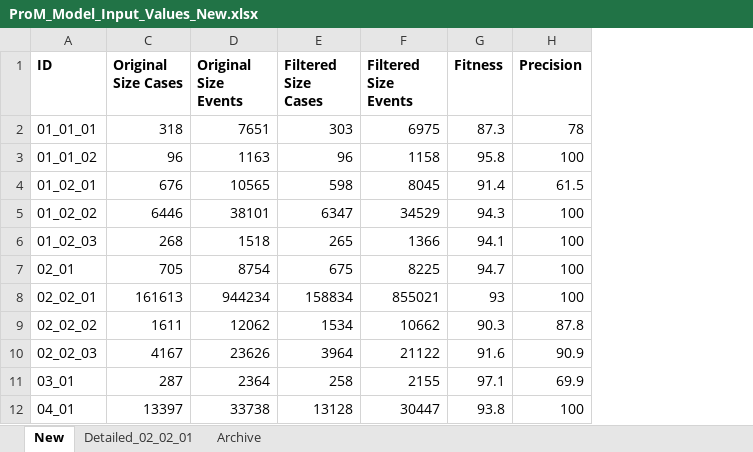
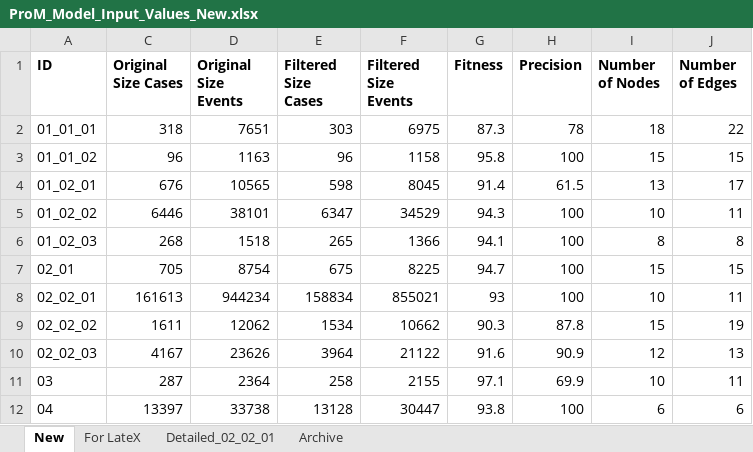
Before and after one commit to Vincentxyz/BPI_Challenge_2019, an Excel workbook: ProM/Process_Model_Creation/ProM_Model_Input_Values_New.xlsx, sheet New, drawn as a sheet; values as stored, in another font and other column widths than the file's, no borders; the diff names each change by its address in the sheet, - before the commit and + after, or states it on an @@ line.

```diff
--- a/ProM/Process_Model_Creation/ProM_Model_Input_Values_New.xlsx (sheet New)
+++ b/ProM/Process_Model_Creation/ProM_Model_Input_Values_New.xlsx (sheet New)
+sheet tab: For LateX
+column I (Number of Nodes), rows 2-12: 18 | 15 | 13 | 10 | 8 | 15 | 10 | 15 | 12 | 10 | 6
+column J (Number of Edges), rows 2-12: 22 | 15 | 17 | 11 | 8 | 15 | 11 | 19 | 13 | 11 | 6
-A11 (ID): 03_01
+A11 (ID): 03
-A12 (ID): 04_01
+A12 (ID): 04
```
Also changed, not shown: 6 other files.
